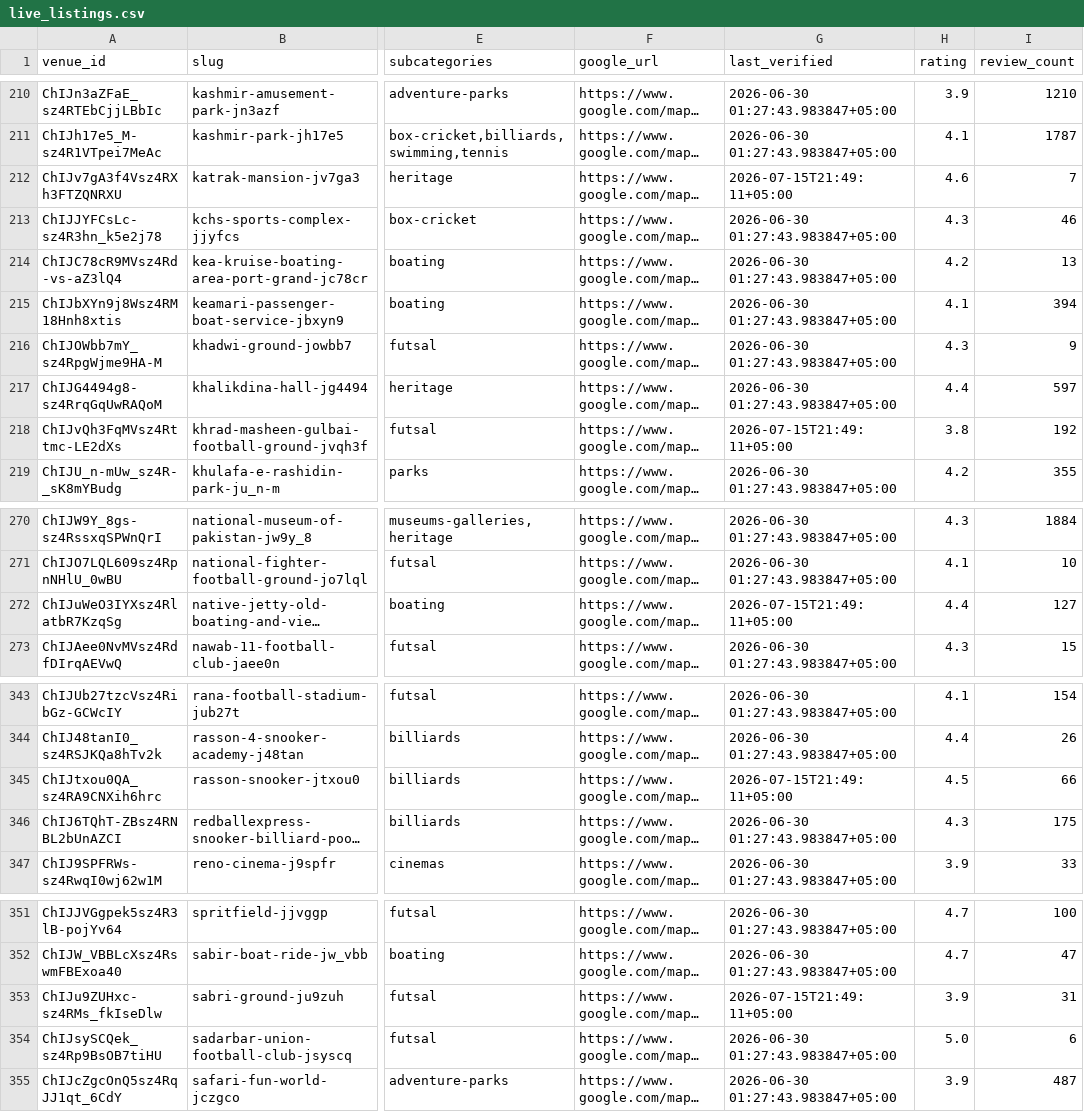
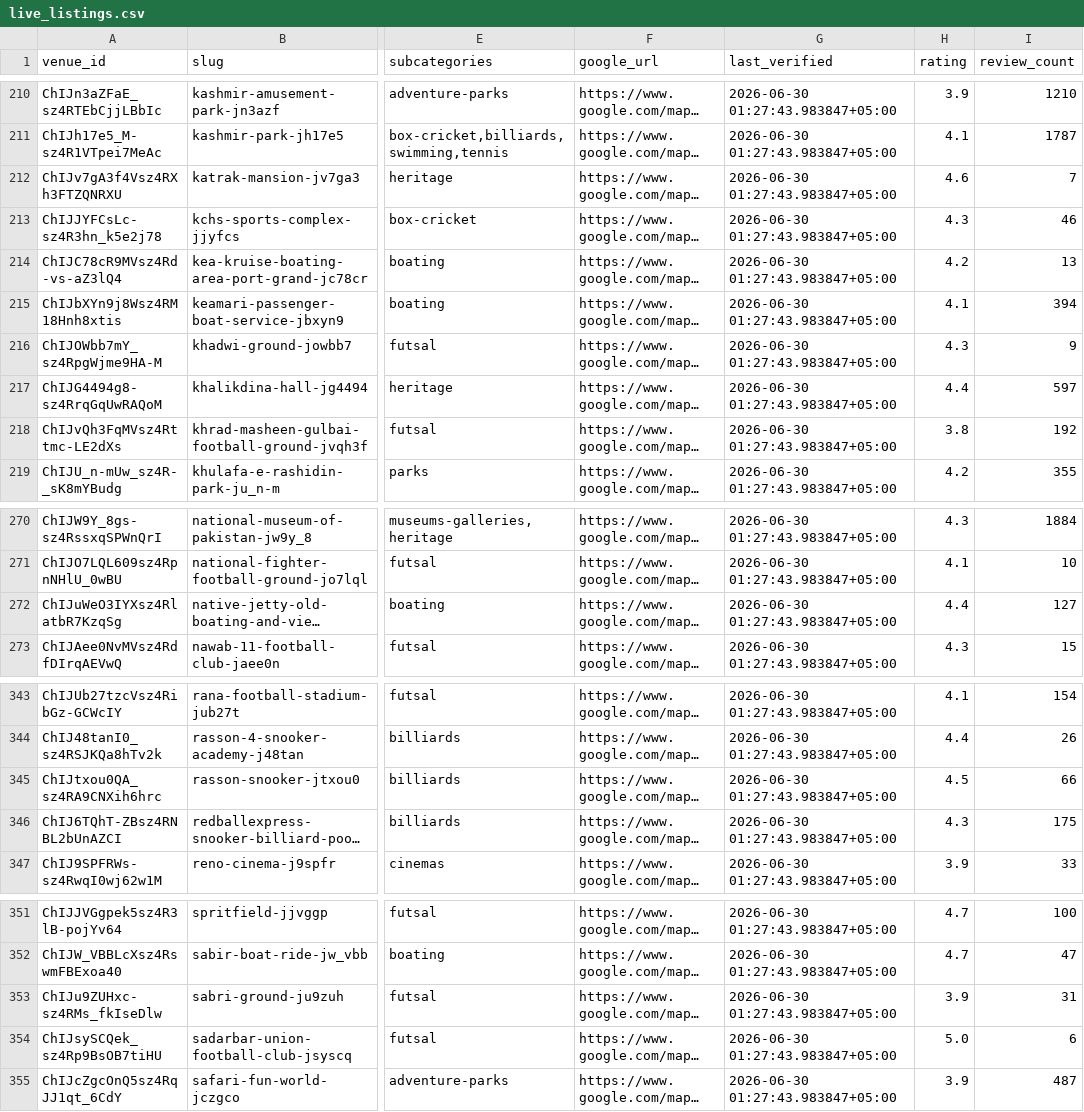
Before and after one commit to hassanraza04/niklo, a CSV file: data/live_listings.csv, drawn as a sheet; only a part is shown, gaps mark what is left out; long unchanged cells end in …; the diff covers the shown part only; the diff names each change by its address in the sheet, - before the commit and + after, or states it on an @@ line.

```diff
--- a/data/live_listings.csv
+++ b/data/live_listings.csv
-G212 (last_verified): 2026-07-15T21:49:11+05:00
+G212 (last_verified): 2026-06-30 01:27:43.983847+05:00
-G218 (last_verified): 2026-07-15T21:49:11+05:00
+G218 (last_verified): 2026-06-30 01:27:43.983847+05:00
-G272 (last_verified): 2026-07-15T21:49:11+05:00
+G272 (last_verified): 2026-06-30 01:27:43.983847+05:00
-G345 (last_verified): 2026-07-15T21:49:11+05:00
+G345 (last_verified): 2026-06-30 01:27:43.983847+05:00
-G353 (last_verified): 2026-07-15T21:49:11+05:00
+G353 (last_verified): 2026-06-30 01:27:43.983847+05:00
```
Also changed, not shown: 10 edited cells elsewhere in this file, 3 other files.
